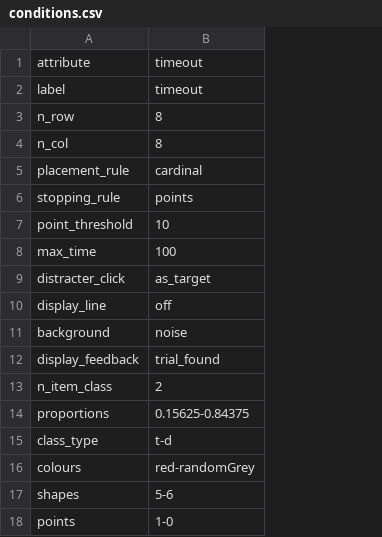
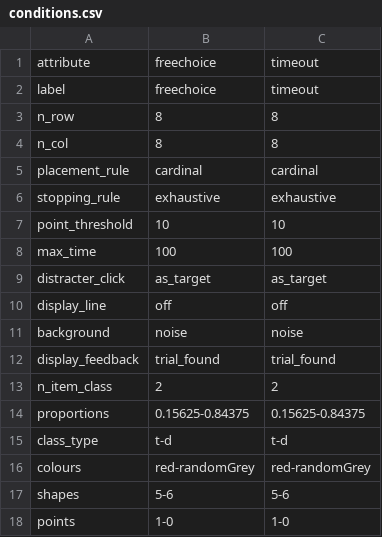
Before and after one commit to scienceanna/visual_foraging_exp, a CSV file: exp_config/leberlab/conditions.csv, drawn as a sheet; addresses are those after the commit; the diff names each change by its address in the sheet, - before the commit and + after, or states it on an @@ line.

Commit message:
currently 2 conditions is buggy

```diff
--- a/exp_config/leberlab/conditions.csv
+++ b/exp_config/leberlab/conditions.csv
+column B, rows 1-18: freechoice | freechoice | 8 | 8 | cardinal | exhaustive | 10 | 100 | as_target | off | noise | trial_found | 2 | 0.15625-0.84375 | t-d | red-randomGrey | 5-6 | 1-0
-C6: points
+C6: exhaustive
```
Also changed, not shown: 2 other files.
